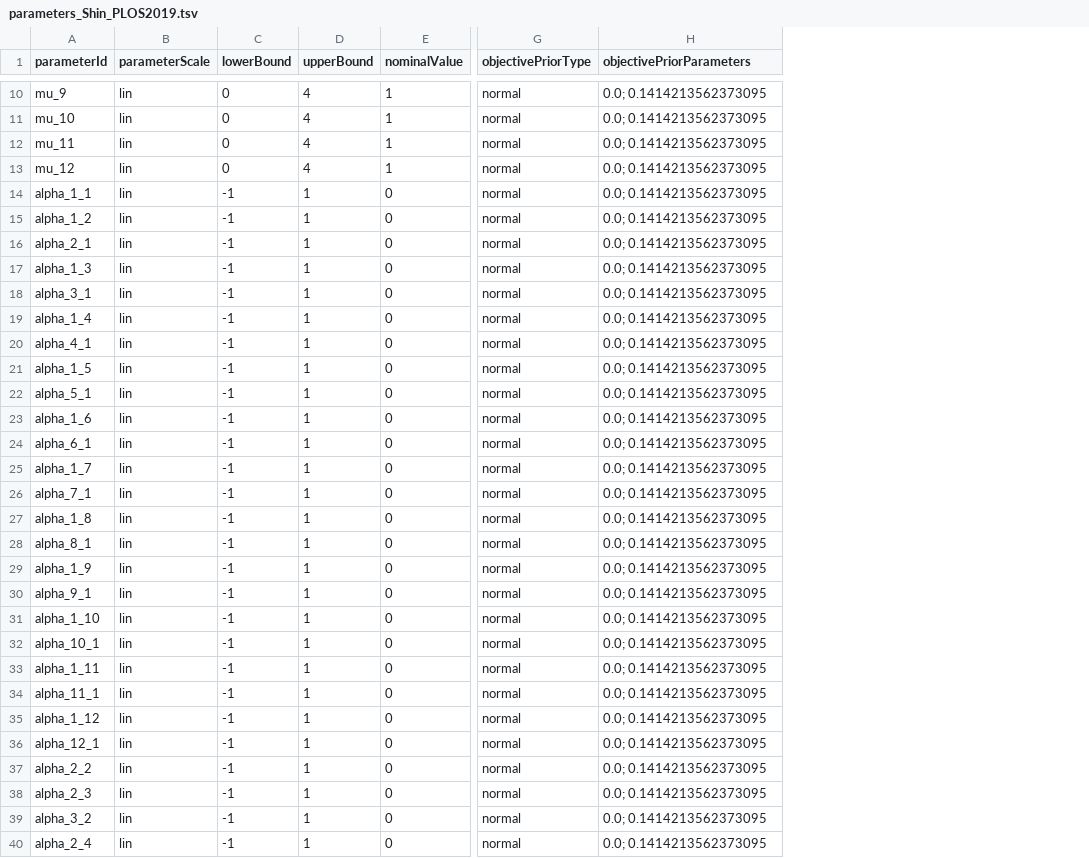
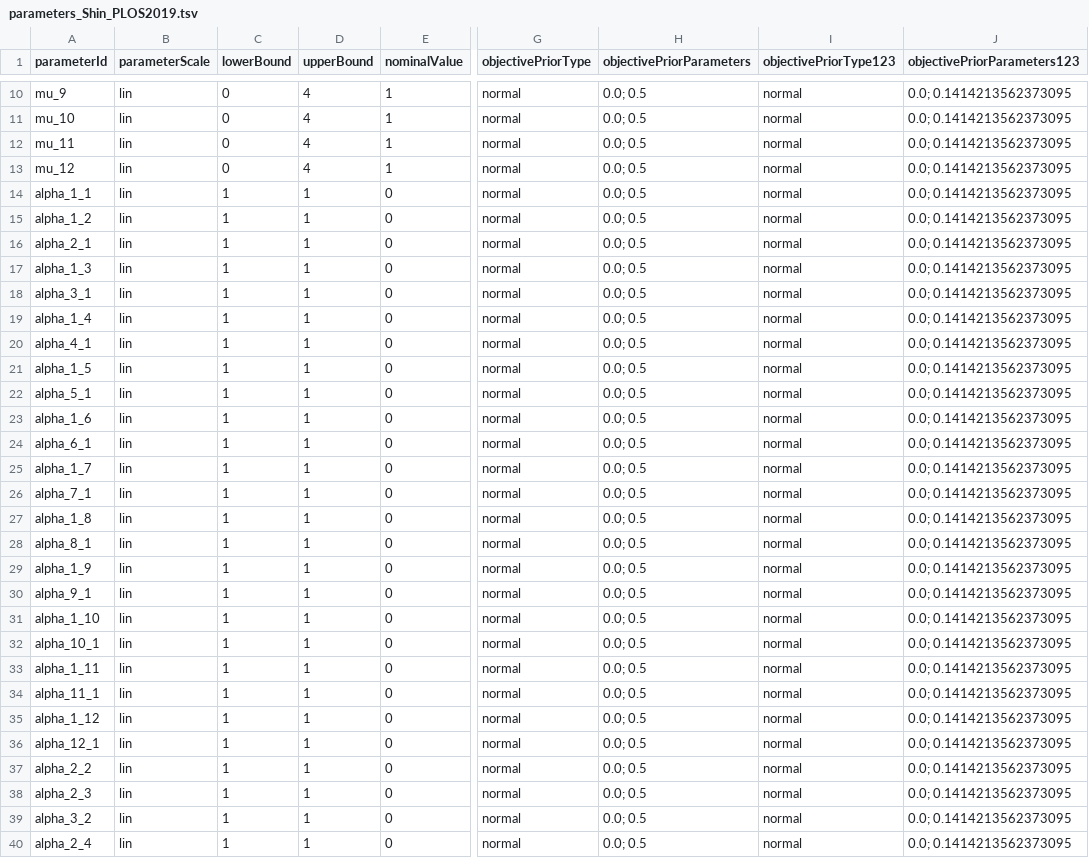
Before and after one commit to paulflang/SBML2Julia, a TSV file: examples/Shin_PLOS2019/parameters_Shin_PLOS2019.tsv, drawn as a sheet; only a part is shown, gaps mark what is left out; addresses are those after the commit; the diff covers the shown part only; the diff names each change by its address in the sheet, - before the commit and + after, or states it on an @@ line.

Commit message:
added species table; debugged custom code insertion

```diff
--- a/examples/Shin_PLOS2019/parameters_Shin_PLOS2019.tsv
+++ b/examples/Shin_PLOS2019/parameters_Shin_PLOS2019.tsv
+column H (objectivePriorParameters), rows 10-40: all 0.0; 0.5
+column I (objectivePriorType123), rows 10-40: all normal
-J1: objectivePriorParameters
+J1: objectivePriorParameters123
-C14:C40 (lowerBound): -1
+C14:C40 (lowerBound): 1
```
Also changed, not shown: 119 edited cells elsewhere in this file, 7 other files.
